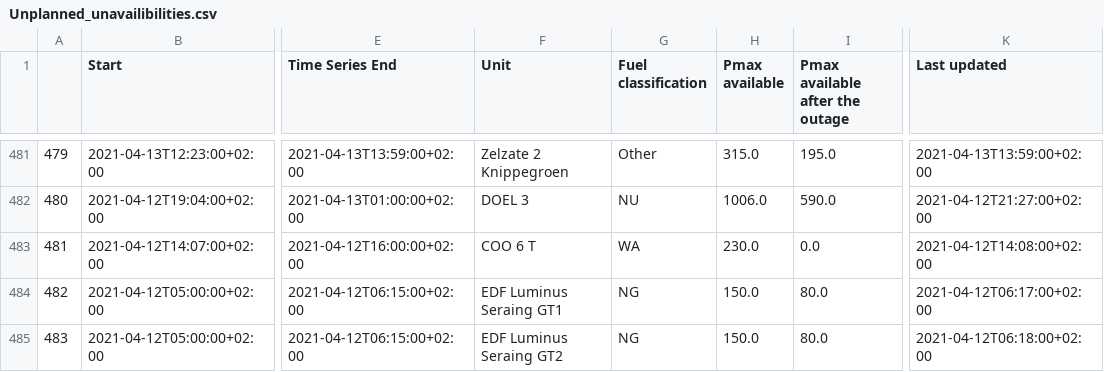
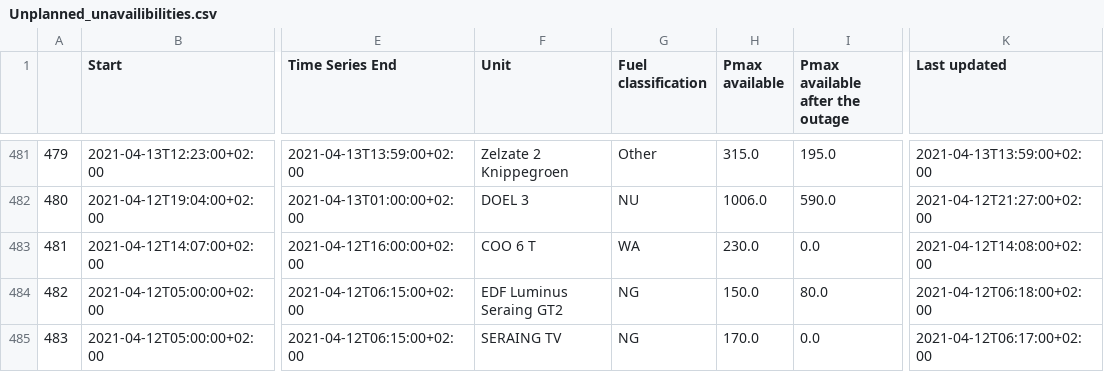
Before and after one commit to journinho/elia-opendata, a CSV file: Unplanned_unavailibilities.csv, drawn as a sheet; only a part is shown, gaps mark what is left out; the diff covers the shown part only; the diff names each change by its address in the sheet, - before the commit and + after, or states it on an @@ line.

Commit message:
Latest data: Tue Aug  2 00:00:37 UTC 2022

```diff
--- a/Unplanned_unavailibilities.csv
+++ b/Unplanned_unavailibilities.csv
-F484 (Unit): EDF Luminus Seraing GT1
+F484 (Unit): EDF Luminus Seraing GT2
-K484 (Last updated): 2021-04-12T06:17:00+02:00
+K484 (Last updated): 2021-04-12T06:18:00+02:00
-F485 (Unit): EDF Luminus Seraing GT2
+F485 (Unit): SERAING TV
-H485 (Pmax available): 150.0
+H485 (Pmax available): 170.0
-I485 (Pmax available after the outage): 80.0
+I485 (Pmax available after the outage): 0.0
-K485 (Last updated): 2021-04-12T06:18:00+02:00
+K485 (Last updated): 2021-04-12T06:17:00+02:00
```
Also changed, not shown: 70 edited cells elsewhere in this file.
